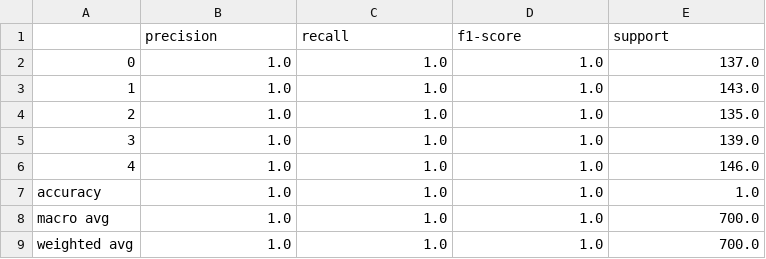
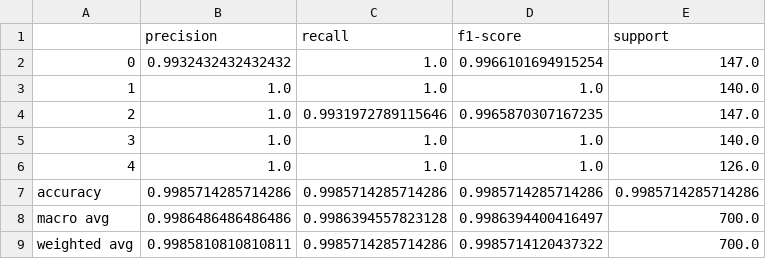
Before and after one commit to kad99kev/INATC, a CSV file: inatc/toy_experiments/ann/runs/ann_toy_balanced/train_results.csv, drawn as a sheet.

```diff
--- a/inatc/toy_experiments/ann/runs/ann_toy_balanced/train_results.csv
+++ b/inatc/toy_experiments/ann/runs/ann_toy_balanced/train_results.csv
@@ -1,9 +1,9 @@
 ,precision,recall,f1-score,support
-0,1.0,1.0,1.0,137.0
-1,1.0,1.0,1.0,143.0
-2,1.0,1.0,1.0,135.0
-3,1.0,1.0,1.0,139.0
-4,1.0,1.0,1.0,146.0
-accuracy,1.0,1.0,1.0,1.0
-macro avg,1.0,1.0,1.0,700.0
-weighted avg,1.0,1.0,1.0,700.0
+0,0.9932432432432432,1.0,0.9966101694915254,147.0
+1,1.0,1.0,1.0,140.0
+2,1.0,0.9931972789115646,0.9965870307167235,147.0
+3,1.0,1.0,1.0,140.0
+4,1.0,1.0,1.0,126.0
+accuracy,0.9985714285714286,0.9985714285714286,0.9985714285714286,0.9985714285714286
+macro avg,0.9986486486486486,0.9986394557823128,0.9986394400416497,700.0
+weighted avg,0.9985810810810811,0.9985714285714286,0.9985714120437322,700.0
```
Also changed, not shown: inatc/toy_experiments/ann/runs/ann_toy_balanced/test_results.csv, inatc/toy_experiments/ann/runs/ann_toy_unbalanced/test_results.csv, 33 other files.
